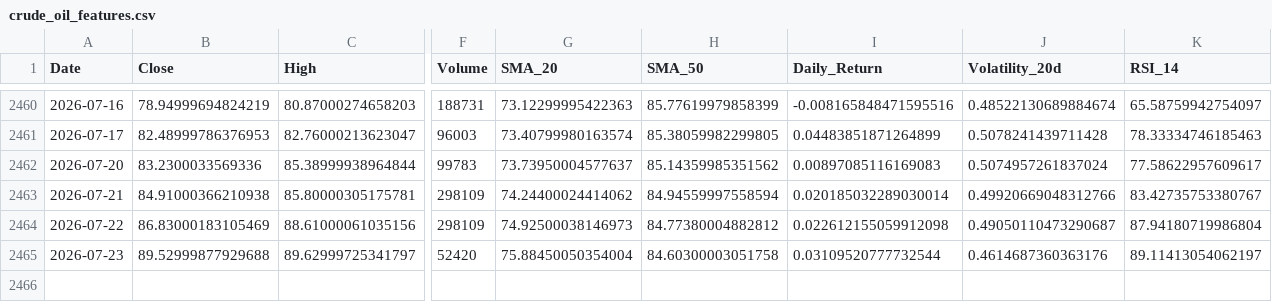
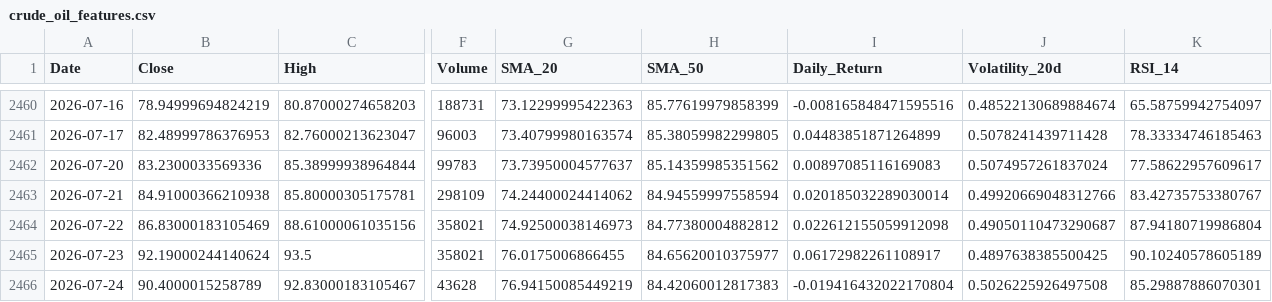
Before and after one commit to elielebos-ui/ai-trade-app, a CSV file: crude_oil_features.csv, drawn as a sheet; only a part is shown, gaps mark what is left out; rows hold the shown columns only; the diff covers the shown part only; the diff names each change by its address in the sheet, - before the commit and + after, or states it on an @@ line.

```diff
--- a/crude_oil_features.csv
+++ b/crude_oil_features.csv
-F2464 (Volume): 298109
+F2464 (Volume): 358021
-B2465 (Close): 89.52999877929688
+B2465 (Close): 92.19000244140624
-C2465 (High): 89.62999725341797
+C2465 (High): 93.5
-F2465 (Volume): 52420
+F2465 (Volume): 358021
-G2465 (SMA_20): 75.88450050354004
+G2465 (SMA_20): 76.0175006866455
-H2465 (SMA_50): 84.60300003051758
+H2465 (SMA_50): 84.65620010375977
-I2465 (Daily_Return): 0.03109520777732544
+I2465 (Daily_Return): 0.06172982261108917
-J2465 (Volatility_20d): 0.4614687360363176
+J2465 (Volatility_20d): 0.4897638385500425
-K2465 (RSI_14): 89.11413054062197
+K2465 (RSI_14): 90.10240578605189
+row 2466: 2026-07-24 | 90.4000015258789 | 92.83000183105467 | 43628 | 76.94150085449219 | 84.42060012817383 | -0.019416432022170804 | 0.5026225926497508 | 85.29887886070301
```
Also changed, not shown: 6 edited cells elsewhere in this file, apple_features.csv, gold_features.csv, 9 other files.
